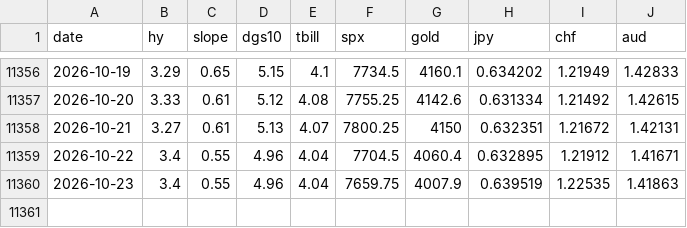
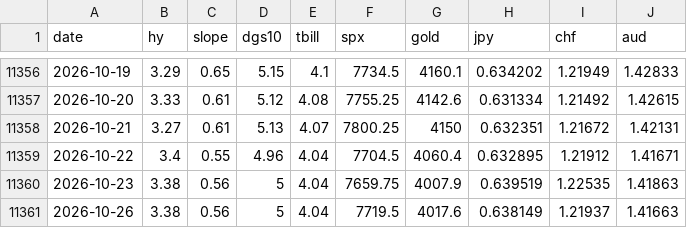
Before and after one commit to jbirnie209/strategy-dashboard, a CSV file: data/daily.csv, drawn as a sheet; only a part is shown, gaps mark what is left out.

```diff
--- a/data/daily.csv
+++ b/data/daily.csv
@@ -11359,2 +11359,3 @@ date,hy,slope,dgs10,tbill,spx,gold,jpy,chf,aud
 2026-10-22,3.4,0.55,4.96,4.04,7704.5,4060.4,0.632895,1.21912,1.41671
-2026-10-23,3.4,0.55,4.96,4.04,7659.75,4007.9,0.639519,1.22535,1.41863
+2026-10-23,3.38,0.56,5,4.04,7659.75,4007.9,0.639519,1.22535,1.41863
+2026-10-26,3.38,0.56,5,4.04,7719.5,4017.6,0.638149,1.21937,1.41663
```
Also changed, not shown: data/fred/BAA10Y.csv, data/fred/BAMLH0A0HYM2.csv, 5 other files.
